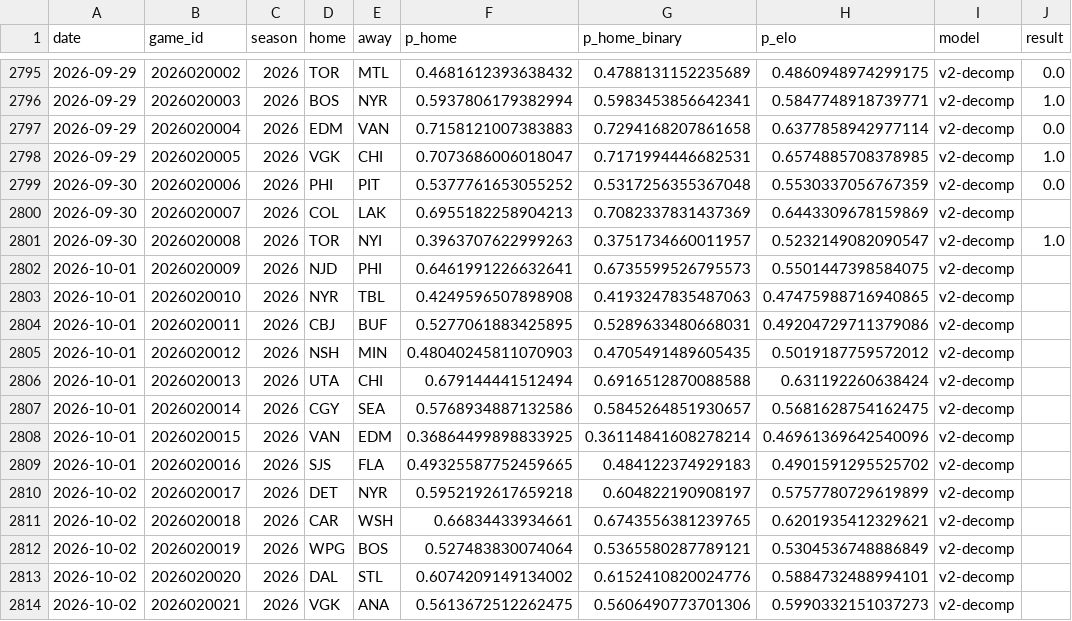
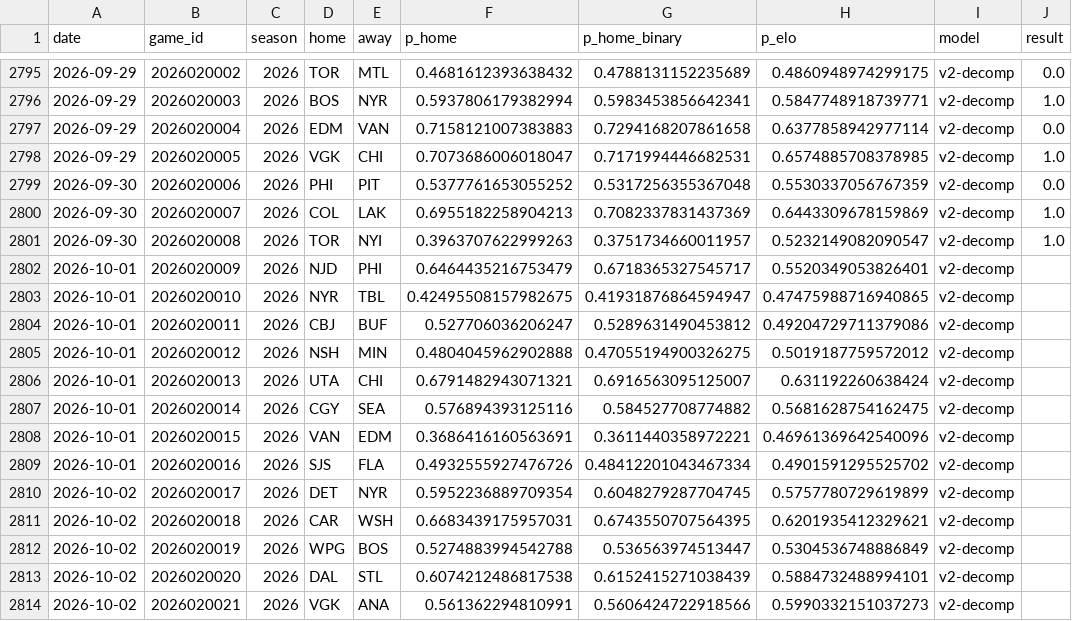
Before and after one commit to azcal/mbm-nhl, a CSV file: logs/predictions.csv, drawn as a sheet; only a part is shown, gaps mark what is left out.

```diff
--- a/logs/predictions.csv
+++ b/logs/predictions.csv
@@ -2799,16 +2799,16 @@ date,game_id,season,home,away,p_home,p_home_binary,p_elo,model,result
 2026-09-30,2026020006,2026,PHI,PIT,0.5377761653055252,0.5317256355367048,0.5530337056767359,v2-decomp,0.0
-2026-09-30,2026020007,2026,COL,LAK,0.6955182258904213,0.7082337831437369,0.6443309678159869,v2-decomp,
+2026-09-30,2026020007,2026,COL,LAK,0.6955182258904213,0.7082337831437369,0.6443309678159869,v2-decomp,1.0
 2026-09-30,2026020008,2026,TOR,NYI,0.3963707622999263,0.3751734660011957,0.5232149082090547,v2-decomp,1.0
-2026-10-01,2026020009,2026,NJD,PHI,0.6461991226632641,0.6735599526795573,0.5501447398584075,v2-decomp,
-2026-10-01,2026020010,2026,NYR,TBL,0.4249596507898908,0.4193247835487063,0.47475988716940865,v2-decomp,
-2026-10-01,2026020011,2026,CBJ,BUF,0.5277061883425895,0.5289633480668031,0.49204729711379086,v2-decomp,
-2026-10-01,2026020012,2026,NSH,MIN,0.48040245811070903,0.4705491489605435,0.5019187759572012,v2-decomp,
-2026-10-01,2026020013,2026,UTA,CHI,0.679144441512494,0.6916512870088588,0.631192260638424,v2-decomp,
-2026-10-01,2026020014,2026,CGY,SEA,0.5768934887132586,0.5845264851930657,0.5681628754162475,v2-decomp,
-2026-10-01,2026020015,2026,VAN,EDM,0.36864499898833925,0.36114841608278214,0.46961369642540096,v2-decomp,
-2026-10-01,2026020016,2026,SJS,FLA,0.49325587752459665,0.484122374929183,0.4901591295525702,v2-decomp,
-2026-10-02,2026020017,2026,DET,NYR,0.5952192617659218,0.604822190908197,0.5757780729619899,v2-decomp,
-2026-10-02,2026020018,2026,CAR,WSH,0.66834433934661,0.6743556381239765,0.6201935412329621,v2-decomp,
-2026-10-02,2026020019,2026,WPG,BOS,0.527483830074064,0.5365580287789121,0.5304536748886849,v2-decomp,
-2026-10-02,2026020020,2026,DAL,STL,0.6074209149134002,0.6152410820024776,0.5884732488994101,v2-decomp,
-2026-10-02,2026020021,2026,VGK,ANA,0.5613672512262475,0.5606490773701306,0.5990332151037273,v2-decomp,
+2026-10-01,2026020009,2026,NJD,PHI,0.6464435216753479,0.6718365327545717,0.5520349053826401,v2-decomp,
+2026-10-01,2026020010,2026,NYR,TBL,0.42495508157982675,0.41931876864594947,0.47475988716940865,v2-decomp,
+2026-10-01,2026020011,2026,CBJ,BUF,0.527706036206247,0.5289631490453812,0.49204729711379086,v2-decomp,
+2026-10-01,2026020012,2026,NSH,MIN,0.4804045962902888,0.47055194900326275,0.5019187759572012,v2-decomp,
+2026-10-01,2026020013,2026,UTA,CHI,0.6791482943071321,0.6916563095125007,0.631192260638424,v2-decomp,
+2026-10-01,2026020014,2026,CGY,SEA,0.576894393125116,0.584527708774882,0.5681628754162475,v2-decomp,
+2026-10-01,2026020015,2026,VAN,EDM,0.3686416160563691,0.3611440358972221,0.46961369642540096,v2-decomp,
+2026-10-01,2026020016,2026,SJS,FLA,0.4932555927476726,0.48412201043467334,0.4901591295525702,v2-decomp,
+2026-10-02,2026020017,2026,DET,NYR,0.5952236889709354,0.6048279287704745,0.5757780729619899,v2-decomp,
+2026-10-02,2026020018,2026,CAR,WSH,0.6683439175957031,0.6743550707564395,0.6201935412329621,v2-decomp,
+2026-10-02,2026020019,2026,WPG,BOS,0.5274883994542788,0.536563974513447,0.5304536748886849,v2-decomp,
+2026-10-02,2026020020,2026,DAL,STL,0.6074212486817538,0.6152415271038439,0.5884732488994101,v2-decomp,
+2026-10-02,2026020021,2026,VGK,ANA,0.561362294810991,0.5606424722918566,0.5990332151037273,v2-decomp,
```
Also changed, not shown: data/games.csv, logs/graded.csv, 2 other files.
